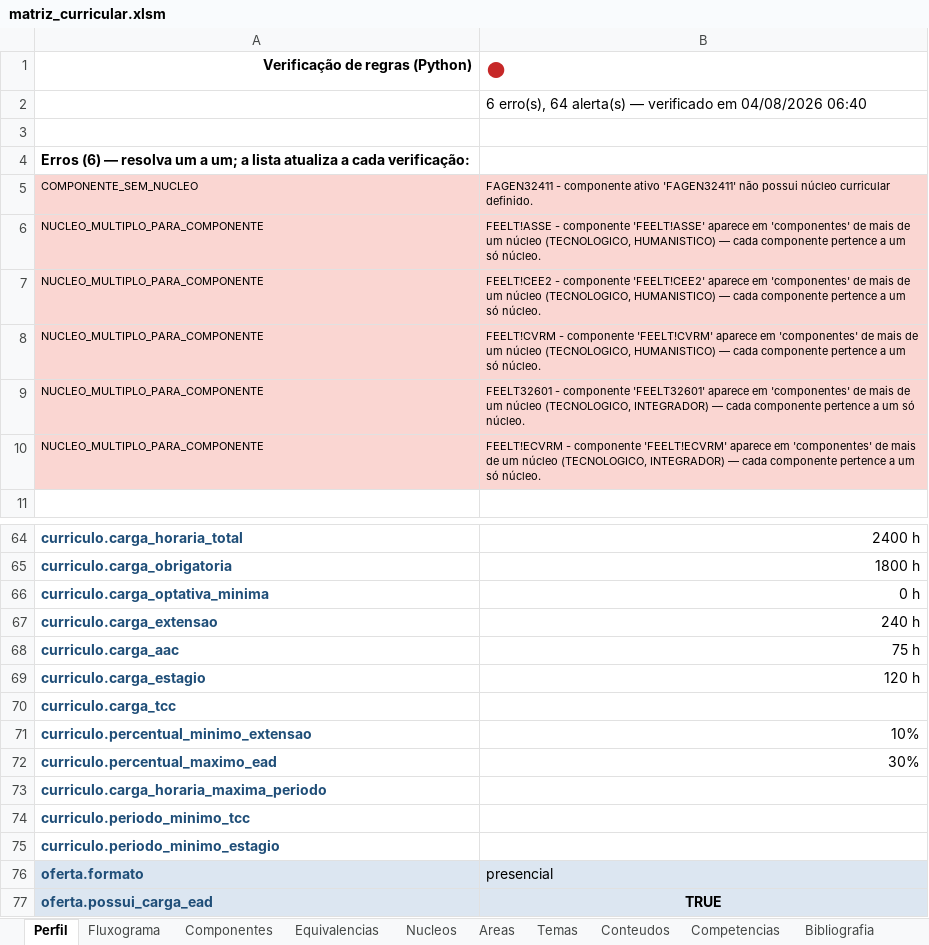
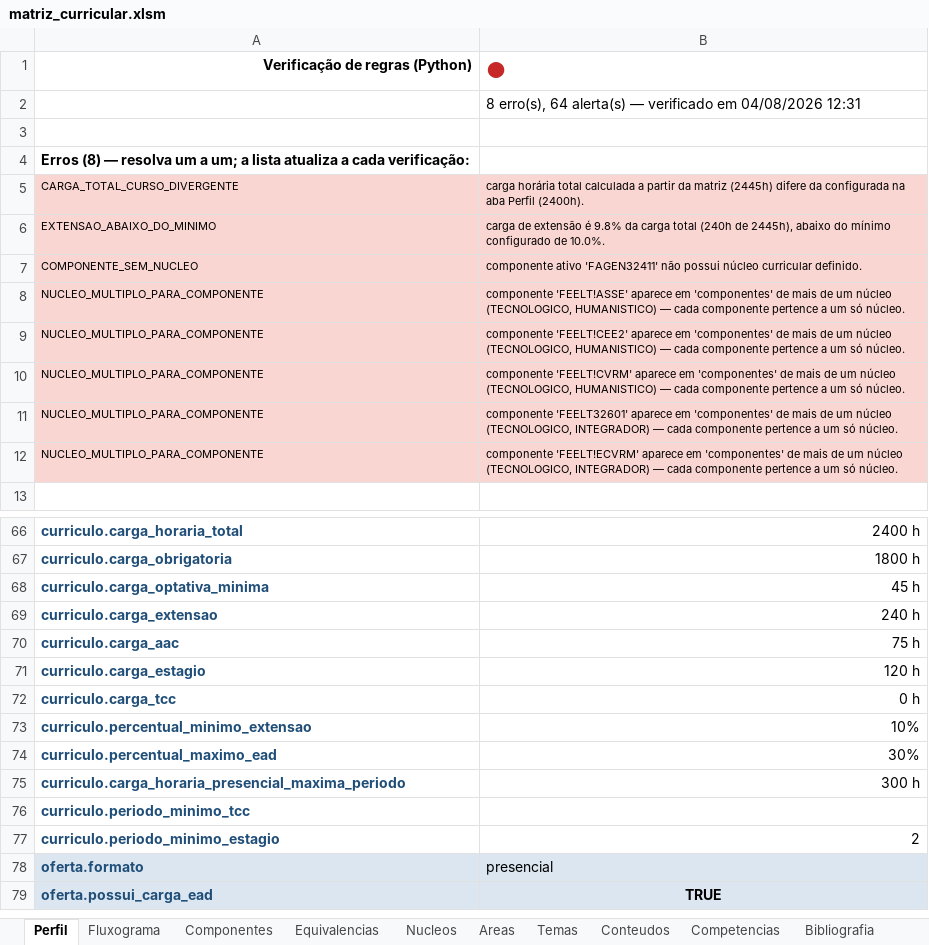
Before and after one commit to LASEC-UFU/ppc_generator, an Excel workbook: dados/tecnologo_automacao_2027_1/matriz_curricular.xlsm, sheet Perfil, drawn as a sheet; only a part is shown, gaps mark what is left out; values as stored, in another font and other column widths than the file's, no borders; charts and pictures and conditional formats not drawn; removed rows and columns are numbered as before the commit, all else as after; the diff names each change by its address in the sheet, - before the commit and + after, or states it on an @@ line.

```diff
--- a/dados/tecnologo_automacao_2027_1/matriz_curricular.xlsm (sheet Perfil)
+++ b/dados/tecnologo_automacao_2027_1/matriz_curricular.xlsm (sheet Perfil)
-B2 (●): 6 erro(s), 64 alerta(s) — verificado em 04/08/2026 06:40
+B2 (●): 8 erro(s), 64 alerta(s) — verificado em 04/08/2026 12:31
-A4 (Verificação de regras (Python)): Erros (6) — resolva…
+A4 (Verificação de regras (Python)): Erros (8) — resolva…
+row 5: CARGA_TOTAL_CURSO_DIVERGENTE | carga horária total calculada a partir da matriz (2445h) difere da configurada na aba Perfil (2400h).
+row 6: EXTENSAO_ABAIXO_DO_MINIMO | carga de extensão é 9.8% da carga total (240h de 2445h), abaixo do mínimo configurado de 10.0%.
-B7 (●): FAGEN32411 - componente ativo…
+B7 (●): componente ativo…
-B8 (●): FEELT!ASSE - componente 'FEELT!ASSE'…
+B8 (●): componente 'FEELT!ASSE'…
-B9 (●): FEELT!CEE2 - componente 'FEELT!CEE2'…
+B9 (●): componente 'FEELT!CEE2'…
-B10 (●): FEELT!CVRM - componente 'FEELT!CVRM'…
+B10 (●): componente 'FEELT!CVRM'…
-B11 (●): FEELT32601 - componente 'FEELT32601'…
+B11 (●): componente 'FEELT32601'…
-B12 (●): FEELT!ECVRM - componente 'FEELT!ECVRM'…
+B12 (●): componente 'FEELT!ECVRM'…
-B68 (●): 0 h
+B68 (●): 45 h
-B72 (●): (empty)
+B72 (●): 0 h
-row 73: curriculo.carga_horaria_maxima_periodo
+row 75: curriculo.carga_horaria_presencial_maxima_periodo | 300 h
-B77 (●): (empty)
+B77 (●): 2
```
Also changed, not shown: charts or pictures, testes/perfis_exemplo/matriz_curricular.xlsx, 7 other files.
